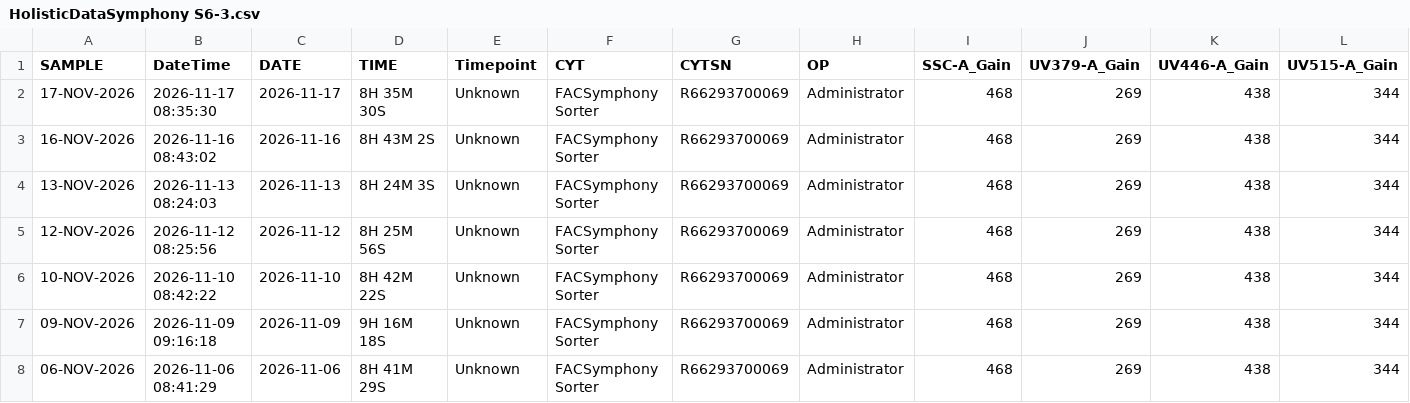
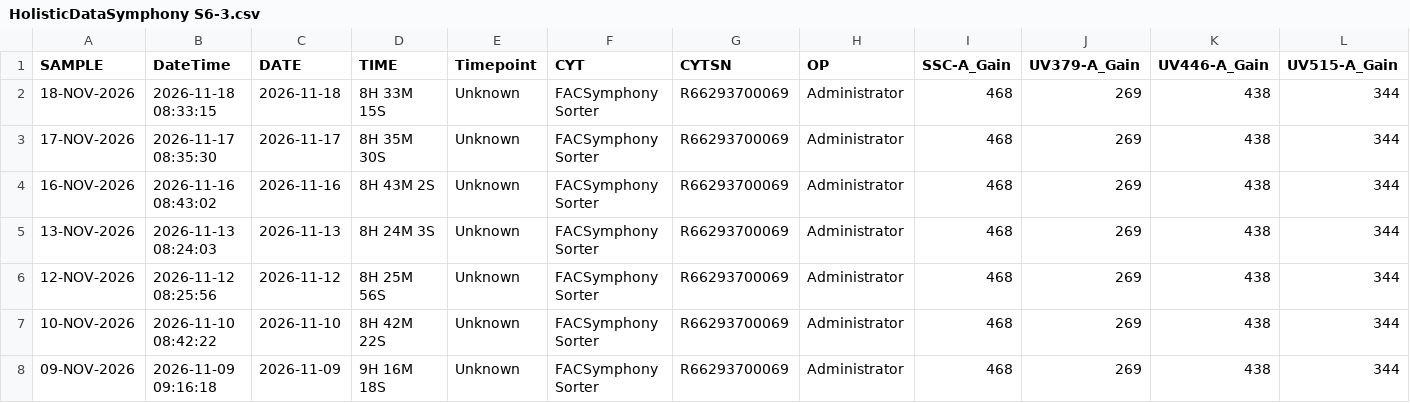
Before and after one commit to ncolven/InstrumentQC, a CSV file: data/Symphony S6-3/Archive/HolisticDataSymphony S6-3.csv, drawn as a sheet; only a part is shown; the shorter side is filled out with more unchanged rows; rows hold the shown columns only; the diff names each change by its address in the sheet, - before the commit and + after, or states it on an @@ line.

Commit message:
Update for Symphony S6-3 on 2026-11-18

```diff
--- a/data/Symphony S6-3/Archive/HolisticDataSymphony S6-3.csv
+++ b/data/Symphony S6-3/Archive/HolisticDataSymphony S6-3.csv
+row 2: 18-NOV-2026 | 2026-11-18 08:33:15 | 2026-11-18 | 8H 33M 15S | Unknown | FACSymphony Sorter | R66293700069 | Administrator | 468 | 269 | 438 | 344
```
